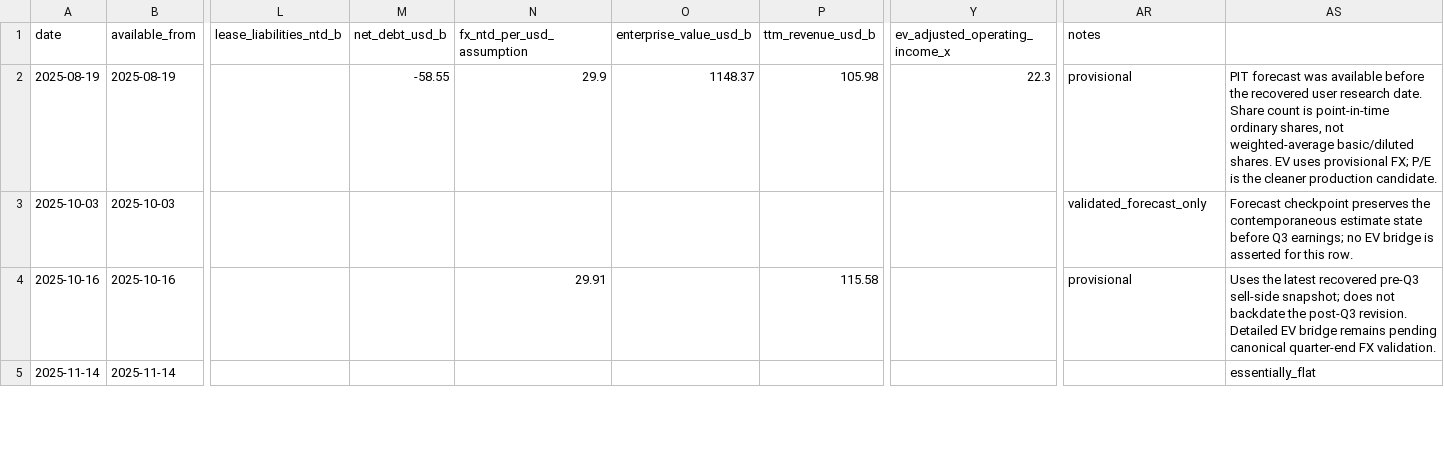
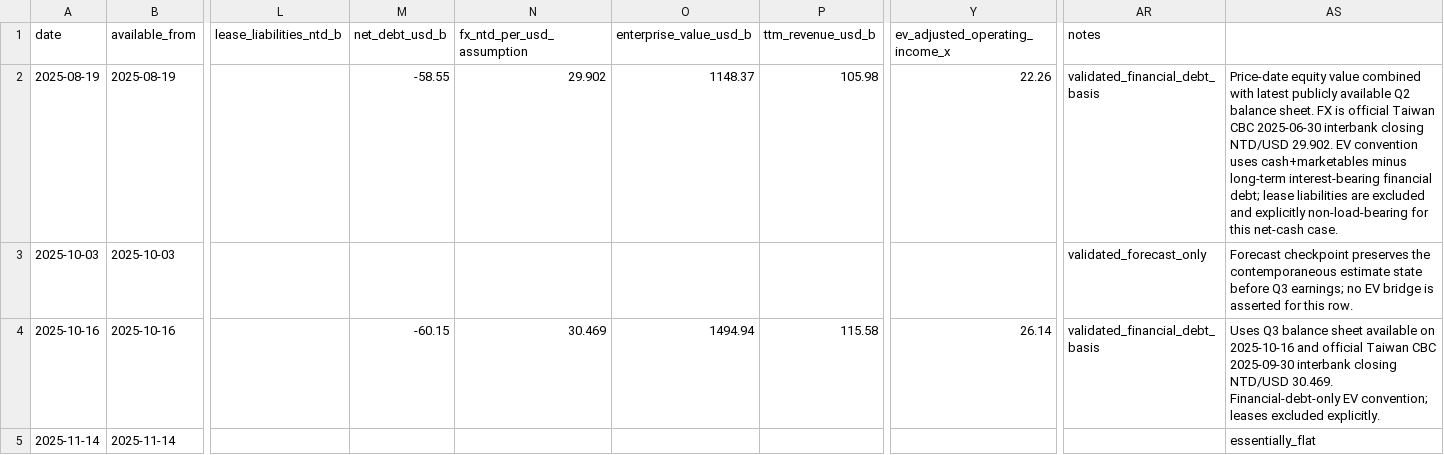
Before and after one commit to ZhuTechLLC/TRQuant, a CSV file: research/investment_cases/US/TSM/valuation_history.csv, drawn as a sheet; only a part is shown, gaps mark what is left out; the diff covers the shown part only; the diff names each change by its address in the sheet, - before the commit and + after, or states it on an @@ line.

Commit message:
case(TSM): validate quarter-end FX and append Aug 19 review

```diff
--- a/research/investment_cases/US/TSM/valuation_history.csv
+++ b/research/investment_cases/US/TSM/valuation_history.csv
-N2 (fx_ntd_per_usd_assumption): 29.9
+N2 (fx_ntd_per_usd_assumption): 29.902
-Y2 (ev_adjusted_operating_income_x): 22.3
+Y2 (ev_adjusted_operating_income_x): 22.26
-AR2 (notes): provisional
+AR2 (notes): validated_financial_debt_basis
-AS2: PIT forecast was available before the recovered user research date. Share count is point-in-time ordinary shares, not weighted-average basic/diluted shares. EV uses provisional FX; P/E is the cleaner production candidate.
+AS2: Price-date equity value combined with latest publicly available Q2 balance sheet. FX is official Taiwan CBC 2025-06-30 interbank closing NTD/USD 29.902. EV convention uses cash+marketables minus long-term interest-bearing financial debt; lease liabilities are excluded and explicitly non-load-bearing for this net-cash case.
-M4 (net_debt_usd_b): (empty)
+M4 (net_debt_usd_b): -60.15
-N4 (fx_ntd_per_usd_assumption): 29.91
+N4 (fx_ntd_per_usd_assumption): 30.469
-O4 (enterprise_value_usd_b): (empty)
+O4 (enterprise_value_usd_b): 1494.94
-Y4 (ev_adjusted_operating_income_x): (empty)
+Y4 (ev_adjusted_operating_income_x): 26.14
-AR4 (notes): provisional
+AR4 (notes): validated_financial_debt_basis
-AS4: Uses the latest recovered pre-Q3 sell-side snapshot; does not backdate the post-Q3 revision. Detailed EV bridge remains pending canonical quarter-end FX validation.
+AS4: Uses Q3 balance sheet available on 2025-10-16 and official Taiwan CBC 2025-09-30 interbank closing NTD/USD 30.469. Financial-debt-only EV convention; leases excluded explicitly.
```
Also changed, not shown: 1 added row and 13 edited cells elsewhere in this file.
